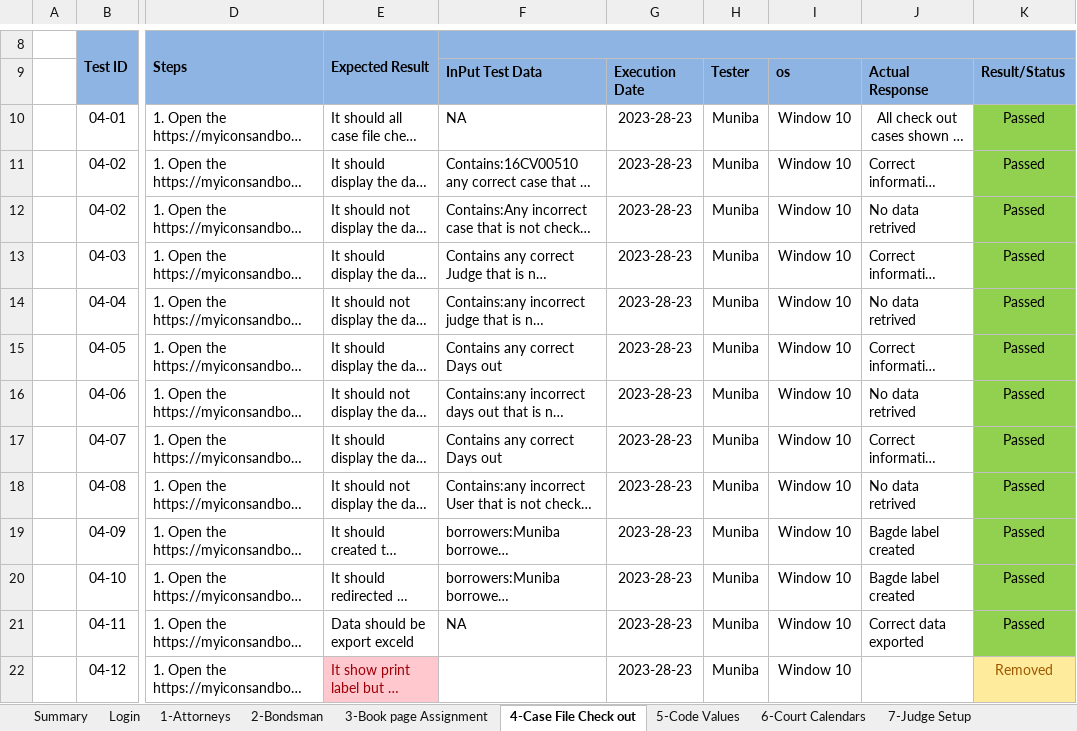
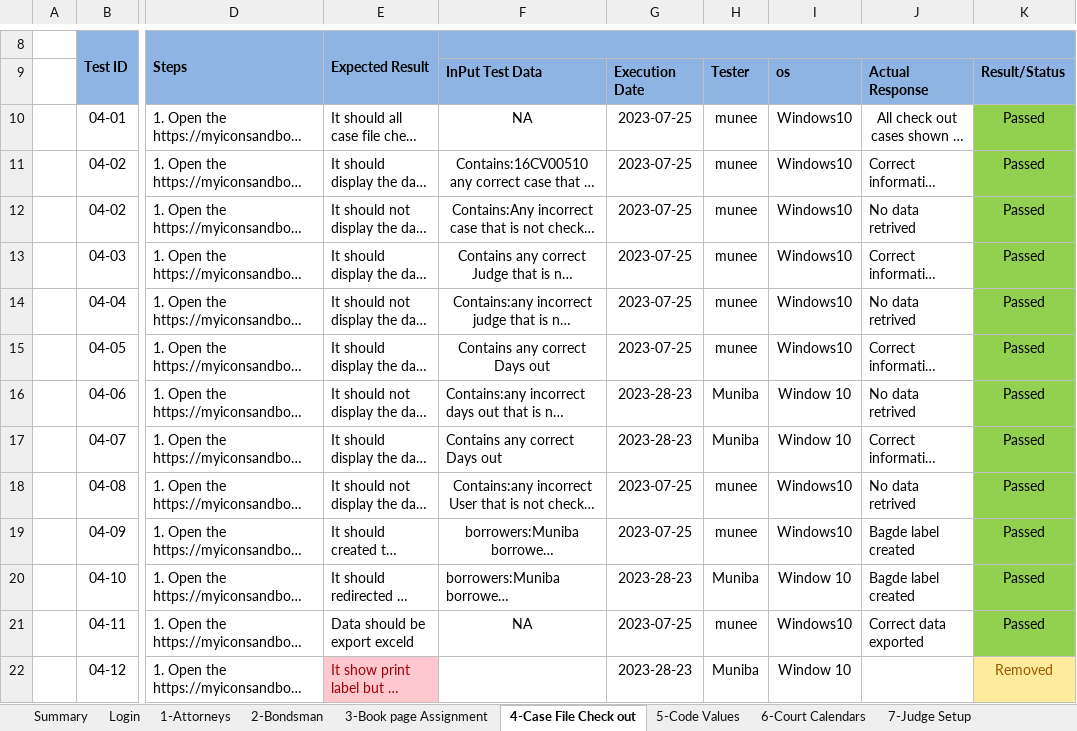
Before and after one commit to MunibaNisar/WebAutomation-master---Copy, an Excel workbook: ICON360_TCs.xlsx, sheet 4-Case File Check out, drawn as a sheet; only a part is shown, gaps mark what is left out; long unchanged cells end in …; values as stored, in another font and other column widths than the file's, no borders; the diff names each change by its address in the sheet, - before the commit and + after, or states it on an @@ line.

Commit message:
Add book assignment and check out file

```diff
--- a/ICON360_TCs.xlsx (sheet 4-Case File Check out)
+++ b/ICON360_TCs.xlsx (sheet 4-Case File Check out)
-F10:F15 alignment: left
+F10:F15 alignment: center
-G10:G15: 2023-28-23
+G10:G15: 2023-07-25
-H10:H15: Muniba
+H10:H15: munee
-I10:I15: Window 10
+I10:I15: Windows10
-F18:F19 alignment: left
+F18:F19 alignment: center
-G18:G19: 2023-28-23
+G18:G19: 2023-07-25
-H18:H19: Muniba
+H18:H19: munee
-I18:I19: Window 10
+I18:I19: Windows10
-F21 alignment: left
+F21 alignment: center
-G21: 2023-28-23
+G21: 2023-07-25
-H21: Muniba
+H21: munee
-I21: Window 10
+I21: Windows10
```
Also changed, not shown: sheet 2-Bondsman, sheet 3-Book page Assignment, sheet Login, 16 other files.
